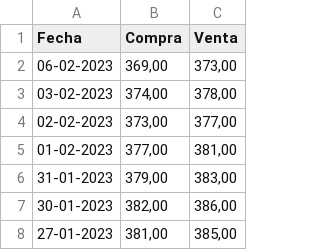
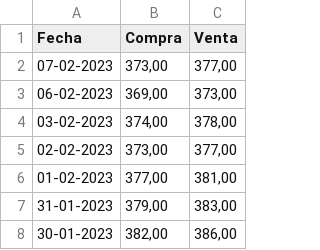
Before and after one commit to Mattivi1/deTodo, a CSV file: historiaDolarBlue.csv, drawn as a sheet; only a part is shown; the shorter side is filled out with more unchanged rows; the diff names each change by its address in the sheet, - before the commit and + after, or states it on an @@ line.

Commit message:
8del2

```diff
--- a/historiaDolarBlue.csv
+++ b/historiaDolarBlue.csv
+row 2: 07-02-2023 | 373,00 | 377,00
```
